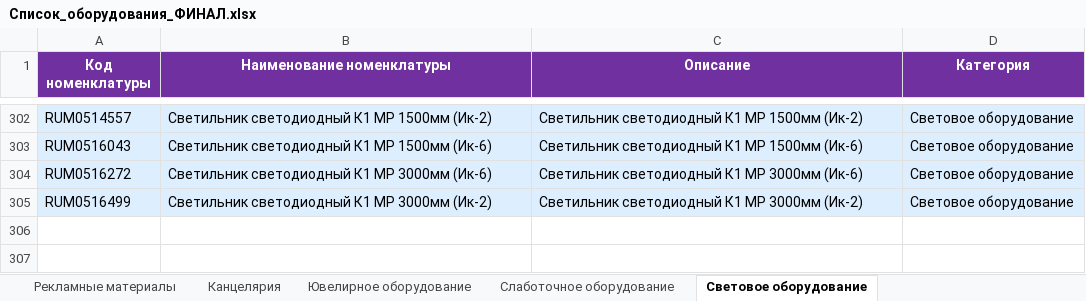
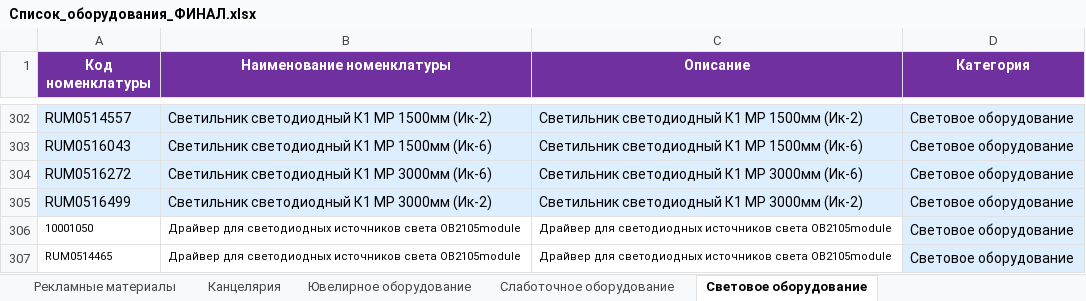
Before and after one commit to skbmaksim82-byte/Portal-zakazov, an Excel workbook: Список_оборудования_ФИНАЛ.xlsx, sheet Световое оборудование, drawn as a sheet; only a part is shown, gaps mark what is left out; values as stored, in another font and other column widths than the file's, no borders; the diff names each change by its address in the sheet, - before the commit and + after, or states it on an @@ line.

```diff
--- a/Список_оборудования_ФИНАЛ.xlsx (sheet Световое оборудование)
+++ b/Список_оборудования_ФИНАЛ.xlsx (sheet Световое оборудование)
+row 306: 10001050 | Драйвер для светодиодных источников света OB2105module | Драйвер для светодиодных источников света OB2105module | Световое оборудование
+row 307: RUM0514465 | Драйвер для светодиодных источников света OB2105module | Драйвер для светодиодных источников света OB2105module | Световое оборудование
```
Also changed, not shown: sheet Торговое оборудование, sheet ИТ оборудование, sheet Слаботочное оборудование.
